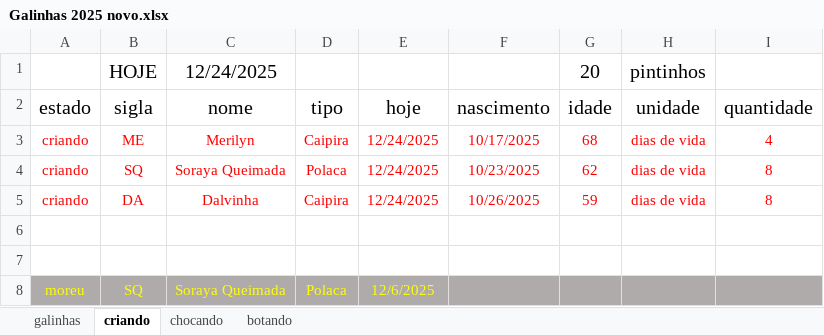
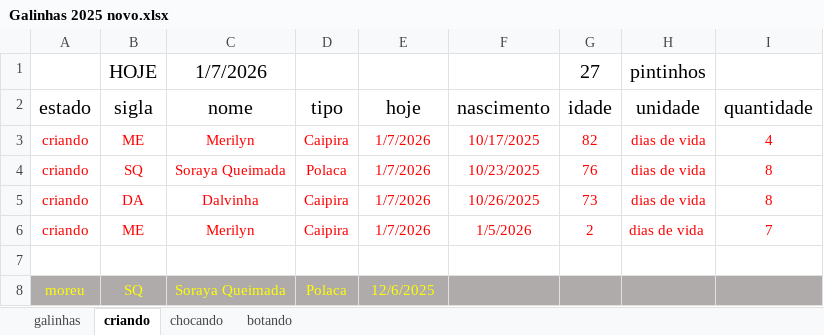
Before and after one commit to HumbertoEliaSoares01/BichosDeCasa, an Excel workbook: Galinhas/Galinhas 2025 novo.xlsx, sheet criando, drawn as a sheet; values as stored, in another font and other column widths than the file's, no borders; the diff names each change by its address in the sheet, - before the commit and + after, or states it on an @@ line.

```diff
--- a/Galinhas/Galinhas 2025 novo.xlsx (sheet criando)
+++ b/Galinhas/Galinhas 2025 novo.xlsx (sheet criando)
-C1 (nome): 12/24/2025
+C1 (nome): 1/7/2026
-G1 (idade): 20
+G1 (idade): 27
-E3:E5 (hoje): 12/24/2025
+E3:E5 (hoje): 1/7/2026
-G3 (idade): 68
+G3 (idade): 82
-G4 (idade): 62
+G4 (idade): 76
-G5 (idade): 59
+G5 (idade): 73
-row 6: (empty)
+row 6: criando | ME | Merilyn | Caipira | 1/7/2026 | 1/5/2026 | 2 | dias de vida | 7
```
Also changed, not shown: sheet galinhas, sheet botando, sheet chocando.
